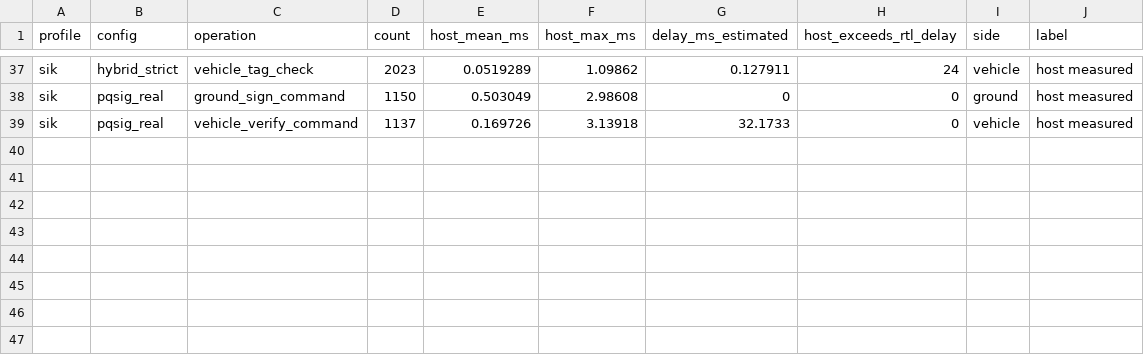
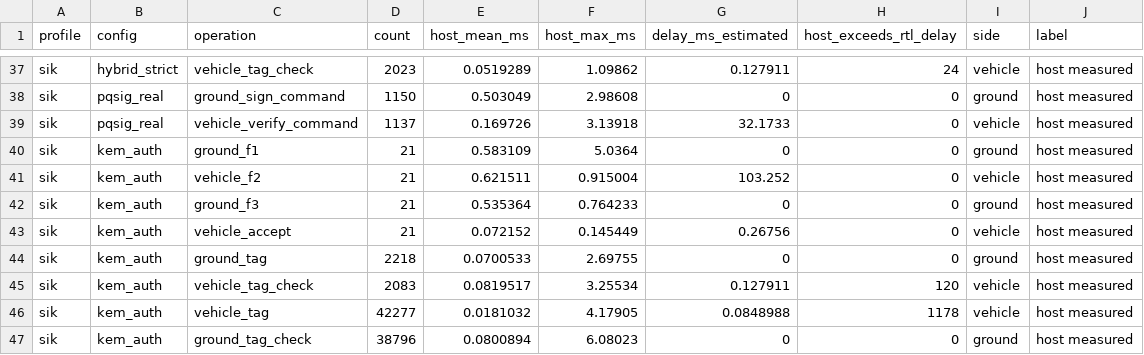
Before and after one commit to hudasol/post-quantum-security, a CSV file: sitl/results_r6/host_compute.csv, drawn as a sheet; only a part is shown, gaps mark what is left out.

```diff
--- a/sitl/results_r6/host_compute.csv
+++ b/sitl/results_r6/host_compute.csv
@@ -39 +39,9 @@ sik,pqsig_real,ground_sign_command,1150,0.503049,2.98608,0,0,ground,host measure
 sik,pqsig_real,vehicle_verify_command,1137,0.169726,3.13918,32.1733,0,vehicle,host measured
+sik,kem_auth,ground_f1,21,0.583109,5.0364,0,0,ground,host measured
+sik,kem_auth,vehicle_f2,21,0.621511,0.915004,103.252,0,vehicle,host measured
+sik,kem_auth,ground_f3,21,0.535364,0.764233,0,0,ground,host measured
+sik,kem_auth,vehicle_accept,21,0.072152,0.145449,0.26756,0,vehicle,host measured
+sik,kem_auth,ground_tag,2218,0.0700533,2.69755,0,0,ground,host measured
+sik,kem_auth,vehicle_tag_check,2083,0.0819517,3.25534,0.127911,120,vehicle,host measured
+sik,kem_auth,vehicle_tag,42277,0.0181032,4.17905,0.0848988,1178,vehicle,host measured
+sik,kem_auth,ground_tag_check,38796,0.0800894,6.08023,0,0,ground,host measured
```
Also changed, not shown: sitl/results_r6/deadline_sweep.csv, sitl/results_r6/delays.csv, 12 other files.
